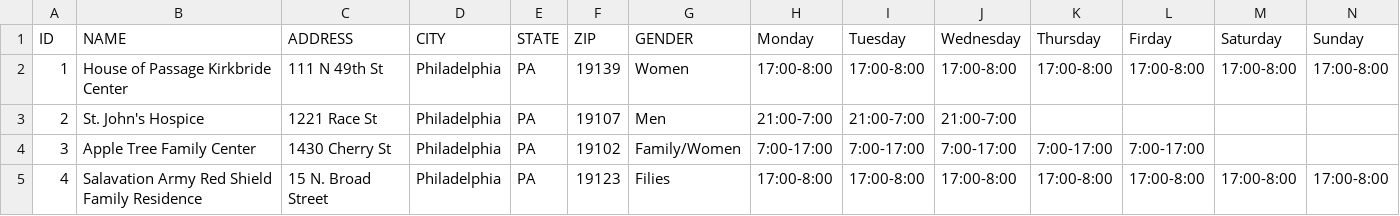
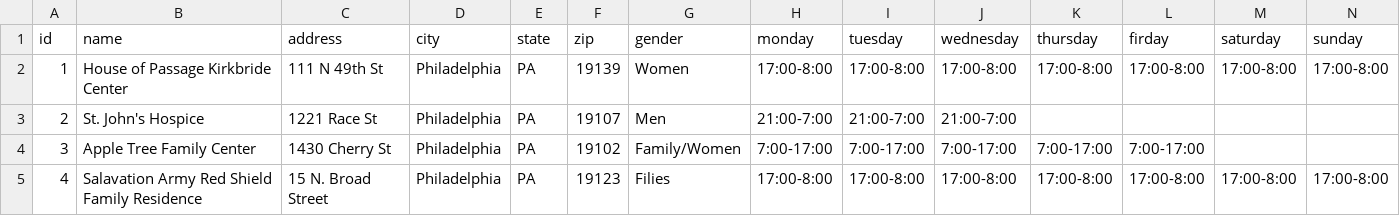
Before and after one commit to dgeorge10/codefest-2019, a CSV file: data/Shelter.csv, drawn as a sheet; only a part is shown; removed rows and columns are numbered as before the commit, all else as after; rows hold the shown columns only; the diff names each change by its address in the sheet, - before the commit and + after, or states it on an @@ line.

```diff
--- a/data/Shelter.csv
+++ b/data/Shelter.csv
-row 1: ID | NAME | ADDRESS | CITY | STATE | ZIP | GENDER | Monday | Tuesday | Wednesday | Thursday | Firday | Saturday | Sunday
+row 1: id | name | address | city | state | zip | gender | monday | tuesday | wednesday | thursday | firday | saturday | sunday
```
